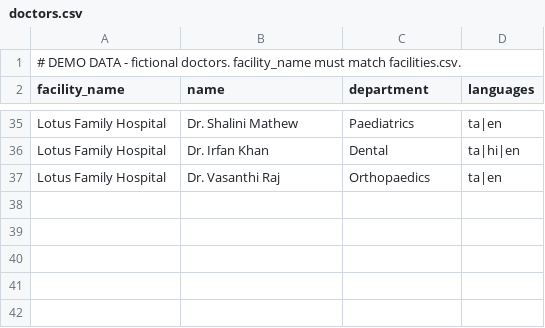
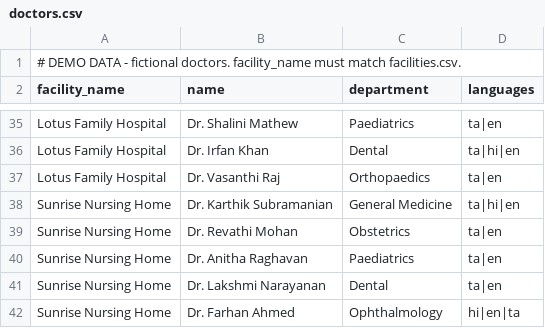
Before and after one commit to h-sane/hello-sahay, a CSV file: data/seed/doctors.csv, drawn as a sheet; only a part is shown, gaps mark what is left out.

```diff
--- a/data/seed/doctors.csv
+++ b/data/seed/doctors.csv
@@ -37 +37,6 @@ Lotus Family Hospital,Dr. Irfan Khan,Dental,ta|hi|en
 Lotus Family Hospital,Dr. Vasanthi Raj,Orthopaedics,ta|en
+Sunrise Nursing Home,Dr. Karthik Subramanian,General Medicine,ta|hi|en
+Sunrise Nursing Home,Dr. Revathi Mohan,Obstetrics,ta|en
+Sunrise Nursing Home,Dr. Anitha Raghavan,Paediatrics,ta|en
+Sunrise Nursing Home,Dr. Lakshmi Narayanan,Dental,ta|en
+Sunrise Nursing Home,Dr. Farhan Ahmed,Ophthalmology,hi|en|ta
```
Also changed, not shown: data/seed/facilities.csv, 21 other files.
